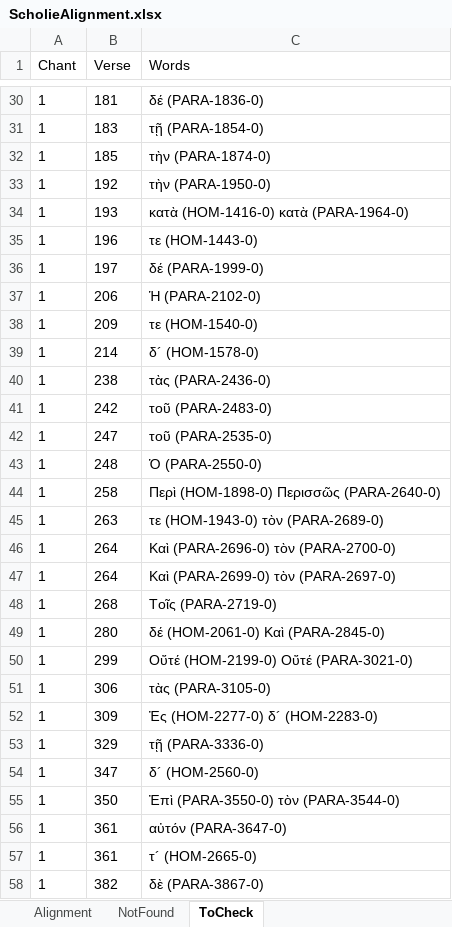
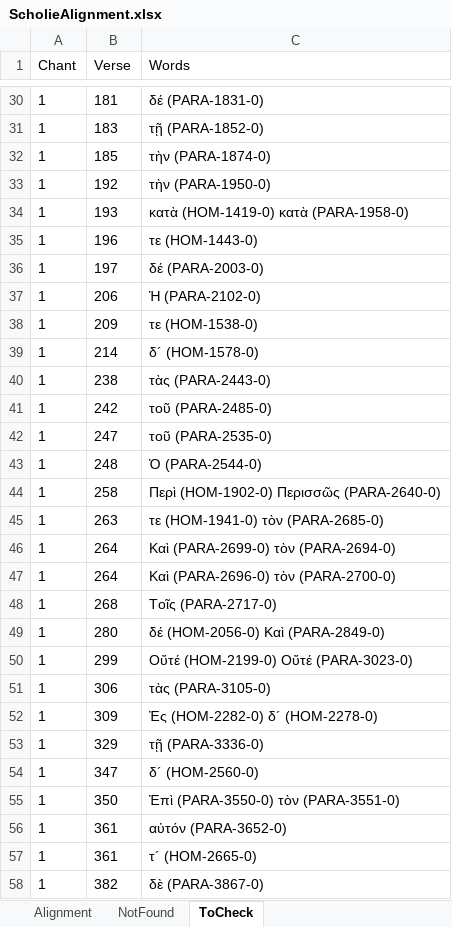
Before and after one commit to szenzaro/iliad-data-packer, an Excel workbook: data/ScholieAlignment.xlsx, sheet ToCheck, drawn as a sheet; only a part is shown, gaps mark what is left out; values as stored, in another font and other column widths than the file's, no borders; removed rows and columns are numbered as before the commit, all else as after; the diff covers the shown part only; the diff names each change by its address in the sheet, - before the commit and + after, or states it on an @@ line.

```diff
--- a/data/ScholieAlignment.xlsx (sheet ToCheck)
+++ b/data/ScholieAlignment.xlsx (sheet ToCheck)
-C30 (Words): δέ (PARA-1836-0)
+C30 (Words): δέ (PARA-1831-0)
-C31 (Words): τῇ (PARA-1854-0)
+C31 (Words): τῇ (PARA-1852-0)
-C34 (Words): κατὰ (HOM-1416-0) κατὰ (PARA-1964-0)
+C34 (Words): κατὰ (HOM-1419-0) κατὰ (PARA-1958-0)
-C36 (Words): δέ (PARA-1999-0)
+C36 (Words): δέ (PARA-2003-0)
-C38 (Words): τε (HOM-1540-0)
+C38 (Words): τε (HOM-1538-0)
-C40 (Words): τὰς (PARA-2436-0)
+C40 (Words): τὰς (PARA-2443-0)
-C41 (Words): τοῦ (PARA-2483-0)
+C41 (Words): τοῦ (PARA-2485-0)
-C43 (Words): Ὁ (PARA-2550-0)
+C43 (Words): Ὁ (PARA-2544-0)
-C44 (Words): Περὶ (HOM-1898-0) Περισσῶς (PARA-2640-0)
+C44 (Words): Περὶ (HOM-1902-0) Περισσῶς (PARA-2640-0)
-C45 (Words): τε (HOM-1943-0) τὸν (PARA-2689-0)
+C45 (Words): τε (HOM-1941-0) τὸν (PARA-2685-0)
+row 46: 1 | 264 | Καὶ (PARA-2699-0) τὸν (PARA-2694-0)
-row 47: 1 | 264 | Καὶ (PARA-2699-0) τὸν (PARA-2697-0)
-C48 (Words): Τοῖς (PARA-2719-0)
+C48 (Words): Τοῖς (PARA-2717-0)
-C49 (Words): δέ (HOM-2061-0) Καὶ (PARA-2845-0)
+C49 (Words): δέ (HOM-2056-0) Καὶ (PARA-2849-0)
-C50 (Words): Οὔτέ (HOM-2199-0) Οὔτέ (PARA-3021-0)
+C50 (Words): Οὔτέ (HOM-2199-0) Οὔτέ (PARA-3023-0)
-C52 (Words): Ἐς (HOM-2277-0) δ´ (HOM-2283-0)
+C52 (Words): Ἐς (HOM-2282-0) δ´ (HOM-2278-0)
-C55 (Words): Ἐπὶ (PARA-3550-0) τὸν (PARA-3544-0)
+C55 (Words): Ἐπὶ (PARA-3550-0) τὸν (PARA-3551-0)
-C56 (Words): αὐτόν (PARA-3647-0)
+C56 (Words): αὐτόν (PARA-3652-0)
```
Also changed, not shown: 29 added rows and 112 edited cells elsewhere in this sheet, sheet Alignment, sheet NotFound, data/Vocabulaire_Genavensis.xlsx, 5 other files.
